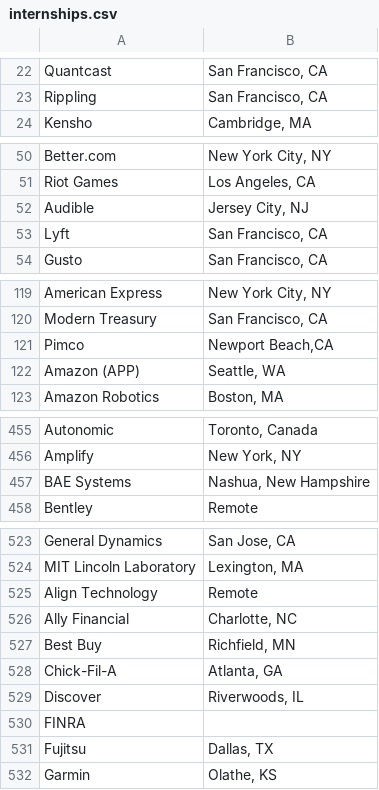
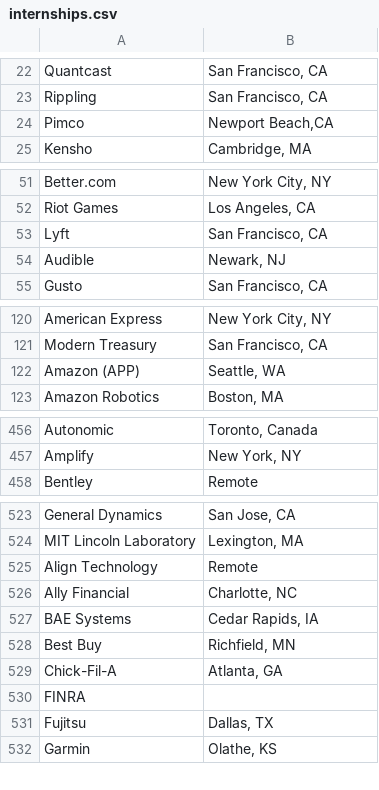
Before and after one commit to yoffrey/Internship-Tracker, a CSV file: internships.csv, drawn as a sheet; only a part is shown, gaps mark what is left out; removed rows and columns are numbered as before the commit, all else as after; the diff names each change by its address in the sheet, - before the commit and + after, or states it on an @@ line.

```diff
--- a/internships.csv
+++ b/internships.csv
@@ row 121 moved to row 24: Pimco @@
-row 52: Audible | Jersey City, NJ
+row 54: Audible | Newark, NJ
-row 457: BAE Systems | Nashua, New Hampshire
+row 527: BAE Systems | Cedar Rapids, IA
@@ row 529 moved to row 426: Discover @@
```
Also changed, not shown: 1 other file.
